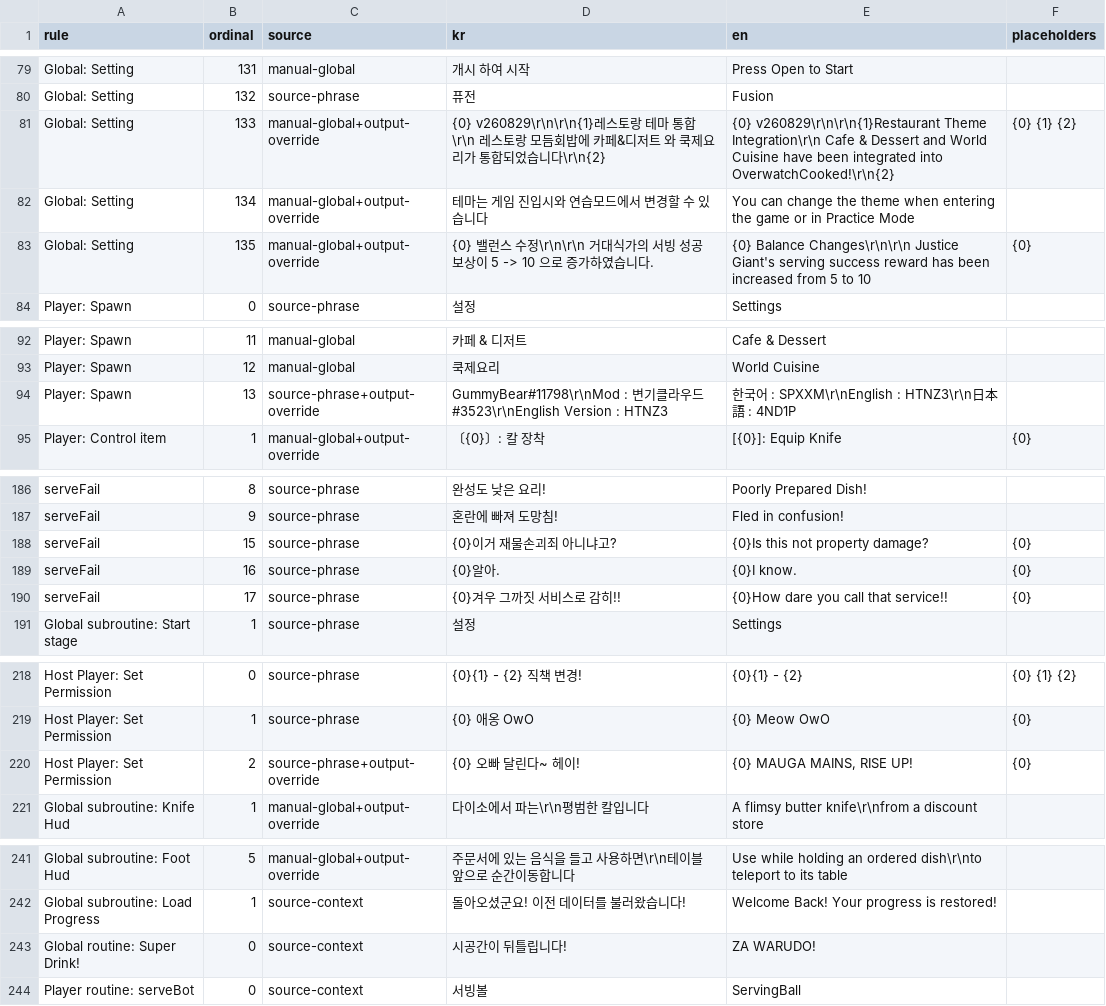
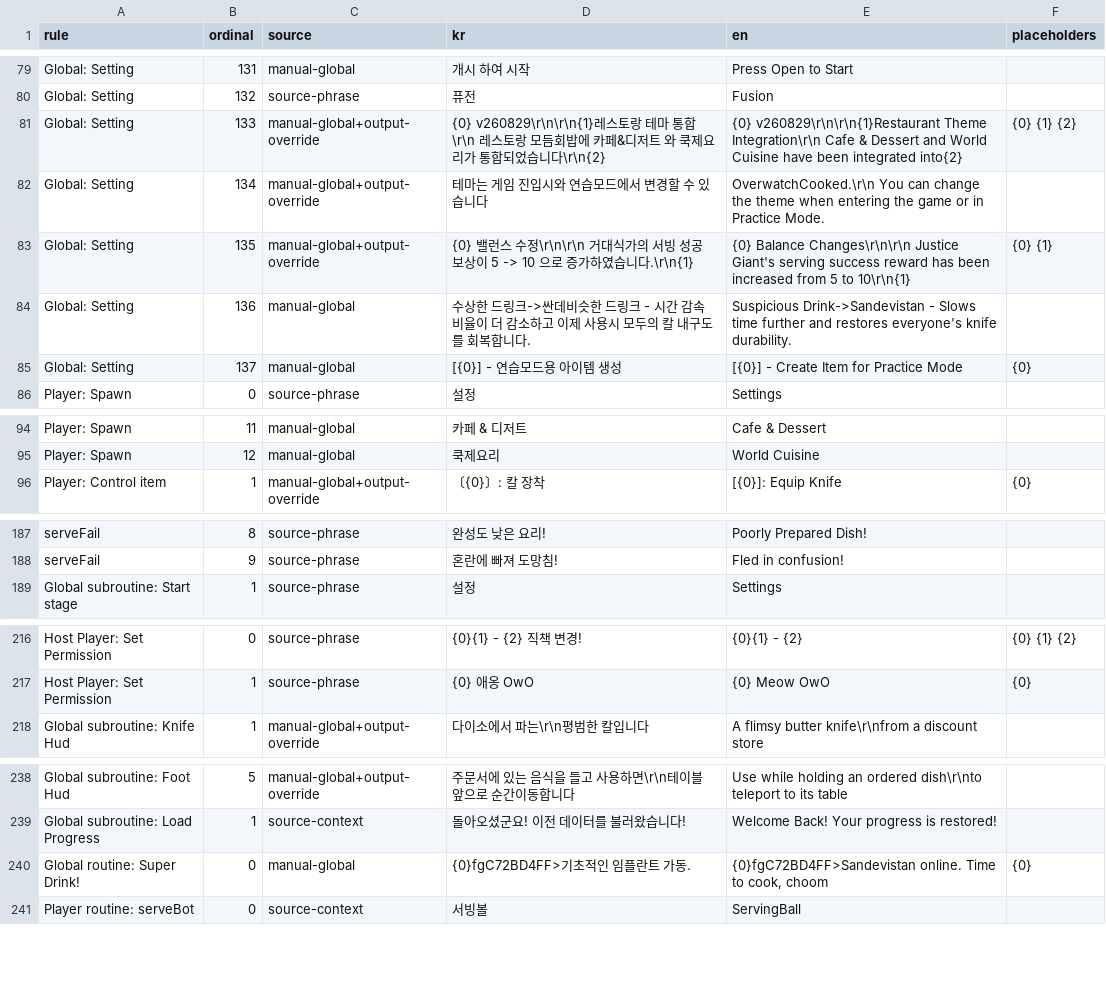
Before and after one commit to DoubleJONY/ow_restaurant, a TSV file: build/en_deluxe/resolved_translation_map.tsv, drawn as a sheet; only a part is shown, gaps mark what is left out; the diff covers the shown part only.

```diff
--- a/build/en_deluxe/resolved_translation_map.tsv
+++ b/build/en_deluxe/resolved_translation_map.tsv
@@ -81,3 +81,5 @@ Global: Setting	132	source-phrase	퓨전	Fusion
-Global: Setting	133	manual-global+output-override	{0} v260829\r\n\r\n{1}레스토랑 테마 통합\r\n  레스토랑 모듬회밥에 카페&디저트 와 쿡제요리가 통합되었습니다\r\n{2}	{0} v260829\r\n\r\n{1}Restaurant Theme Integration\r\n  Cafe & Dessert and World Cuisine have been integrated into OverwatchCooked!\r\n{2}	{0} {1} {2}
-Global: Setting	134	manual-global+output-override	  테마는 게임 진입시와 연습모드에서 변경할 수 있습니다	  You can change the theme when entering the game or in Practice Mode	
-Global: Setting	135	manual-global+output-override	{0} 밸런스 수정\r\n\r\n  거대식가의 서빙 성공 보상이 5 -> 10 으로 증가하였습니다.	{0} Balance Changes\r\n\r\n  Justice Giant's serving success reward has been increased from 5 to 10	{0}
+Global: Setting	133	manual-global+output-override	{0} v260829\r\n\r\n{1}레스토랑 테마 통합\r\n  레스토랑 모듬회밥에 카페&디저트 와 쿡제요리가 통합되었습니다\r\n{2}	{0} v260829\r\n\r\n{1}Restaurant Theme Integration\r\n  Cafe & Dessert and World Cuisine have been integrated into{2}	{0} {1} {2}
+Global: Setting	134	manual-global+output-override	  테마는 게임 진입시와 연습모드에서 변경할 수 있습니다	 OverwatchCooked.\r\n  You can change the theme when entering the game or in Practice Mode.
+Global: Setting	135	manual-global+output-override	{0} 밸런스 수정\r\n\r\n  거대식가의 서빙 성공 보상이 5 -> 10 으로 증가하였습니다.\r\n{1}	{0} Balance Changes\r\n\r\n  Justice Giant's serving success reward has been increased from 5 to 10\r\n{1}	{0} {1}
+Global: Setting	136	manual-global	  수상한 드링크->싼데비슷한 드링크 - 시간 감속 비율이 더 감소하고 이제 사용시 모두의 칼 내구도를 회복합니다.	  Suspicious Drink->Sandevistan - Slows time further and restores everyone's knife durability.
+Global: Setting	137	manual-global	[{0}] - 연습모드용 아이템 생성	[{0}] - Create Item for Practice Mode	{0}
@@ -94,2 +96 @@ Player: Spawn	12	manual-global	쿡제요리	World Cuisine
-Player: Spawn	13	source-phrase+output-override	GummyBear#11798\r\nMod : 변기클라우드#3523\r\nEnglish Version : HTNZ3	한국어 : SPXXM\r\nEnglish : HTNZ3\r\n日本語 : 4ND1P	
 Player: Control item	1	manual-global+output-override	〔{0}〕:  칼 장착  	 [{0}]:  Equip Knife  	{0}
@@ -188,3 +188,0 @@ serveFail	9	source-phrase	혼란에 빠져 도망침!	Fled in confusion!
-serveFail	15	source-phrase	{0}이거 재물손괴죄 아니냐고? 	{0}Is this not property damage? 	{0}
-serveFail	16	source-phrase	{0}알아. 	{0}I know. 	{0}
-serveFail	17	source-phrase	{0}겨우 그까짓 서비스로 감히!!	{0}How dare you call that service!!	{0}
@@ -219,2 +217 @@ Host Player: Set Permission	0	source-phrase	{0}{1} - {2} 직책 변경!	{0}{1} -
 Host Player: Set Permission	1	source-phrase	 {0} 애옹 OwO 	 {0} Meow OwO 	{0}
-Host Player: Set Permission	2	source-phrase+output-override	 {0} 오빠 달린다~ 헤이! 	 {0} MAUGA MAINS, RISE UP! 	{0}
@@ -243 +240 @@ Global subroutine: Load Progress	1	source-context	돌아오셨군요! 이전 데
-Global routine: Super Drink!	0	source-context	시공간이 뒤틀립니다!	ZA WARUDO!	
+Global routine: Super Drink!	0	manual-global	{0}fgC72BD4FF>기초적인 임플란트 가동.	{0}fgC72BD4FF>Sandevistan online. Time to cook, choom	{0}
```
Also changed, not shown: 2 edited cells elsewhere in this file, build/en_deluxe/translation_inventory.tsv, build/kr_deluxe/runtime_item_sites.tsv, 28 other files.
